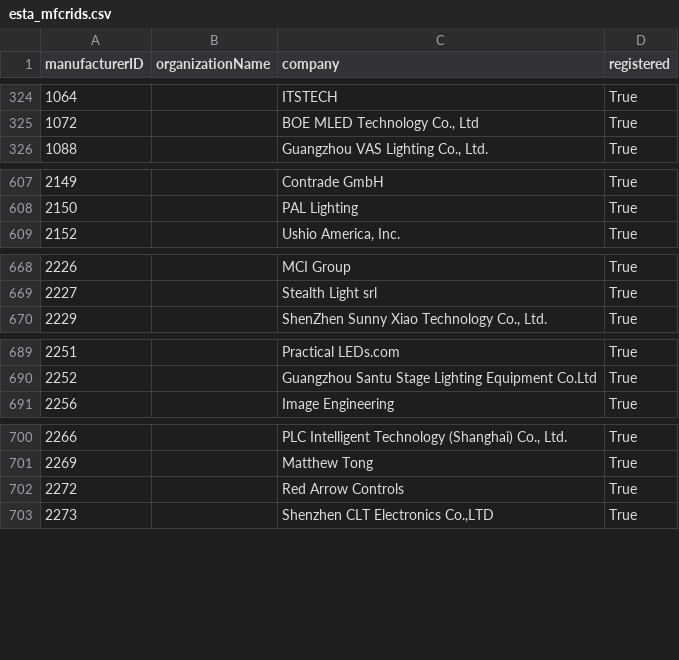
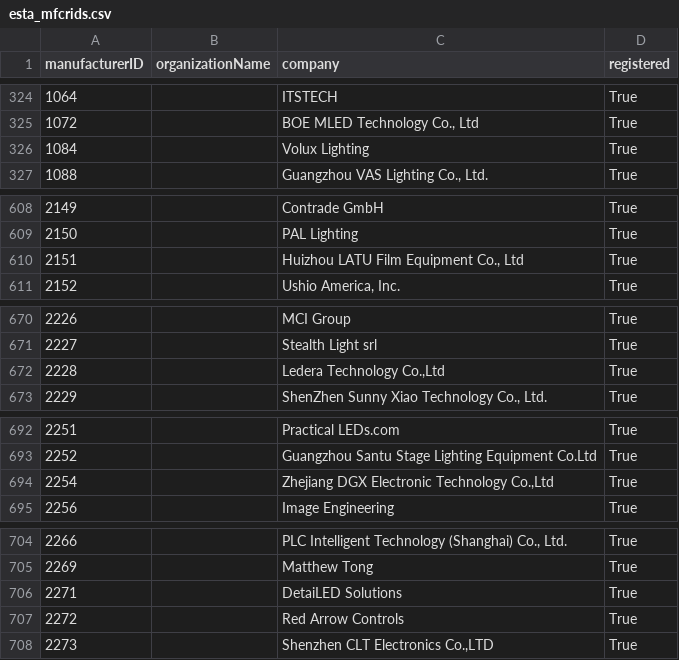
Before and after one commit to marcusbirkin/ESTA_MFCTRIDS, a CSV file: esta_mfcrids.csv, drawn as a sheet; only a part is shown, gaps mark what is left out; the diff covers the shown part only; the diff names each change by its address in the sheet, - before the commit and + after, or states it on an @@ line.

```diff
--- a/esta_mfcrids.csv
+++ b/esta_mfcrids.csv
+row 326: 1084 |  | Volux Lighting | True
+row 610: 2151 |  | Huizhou LATU Film Equipment Co., Ltd | True
+row 672: 2228 |  | Ledera Technology Co.,Ltd | True
+row 694: 2254 |  | Zhejiang DGX Electronic Technology Co.,Ltd | True
+row 706: 2271 |  | DetaiLED Solutions | True
```
Also changed, not shown: 1 added row and 1 edited cell elsewhere in this file.
